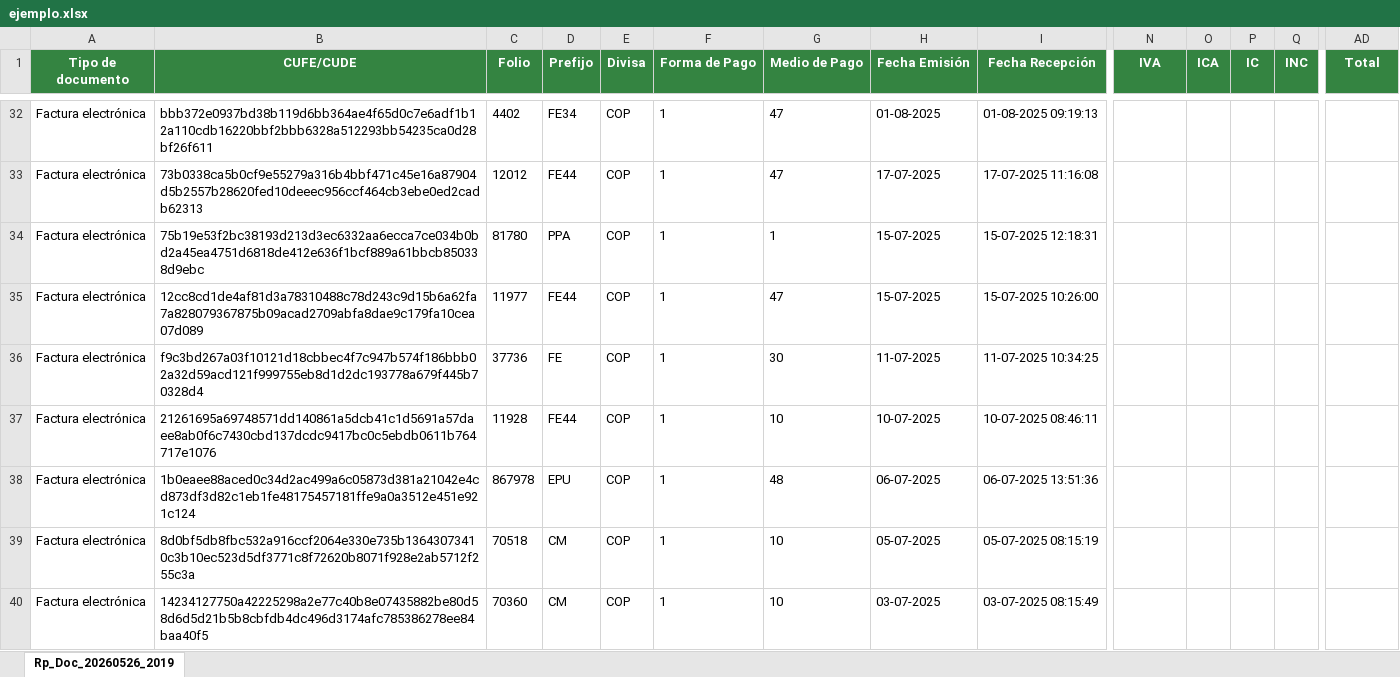
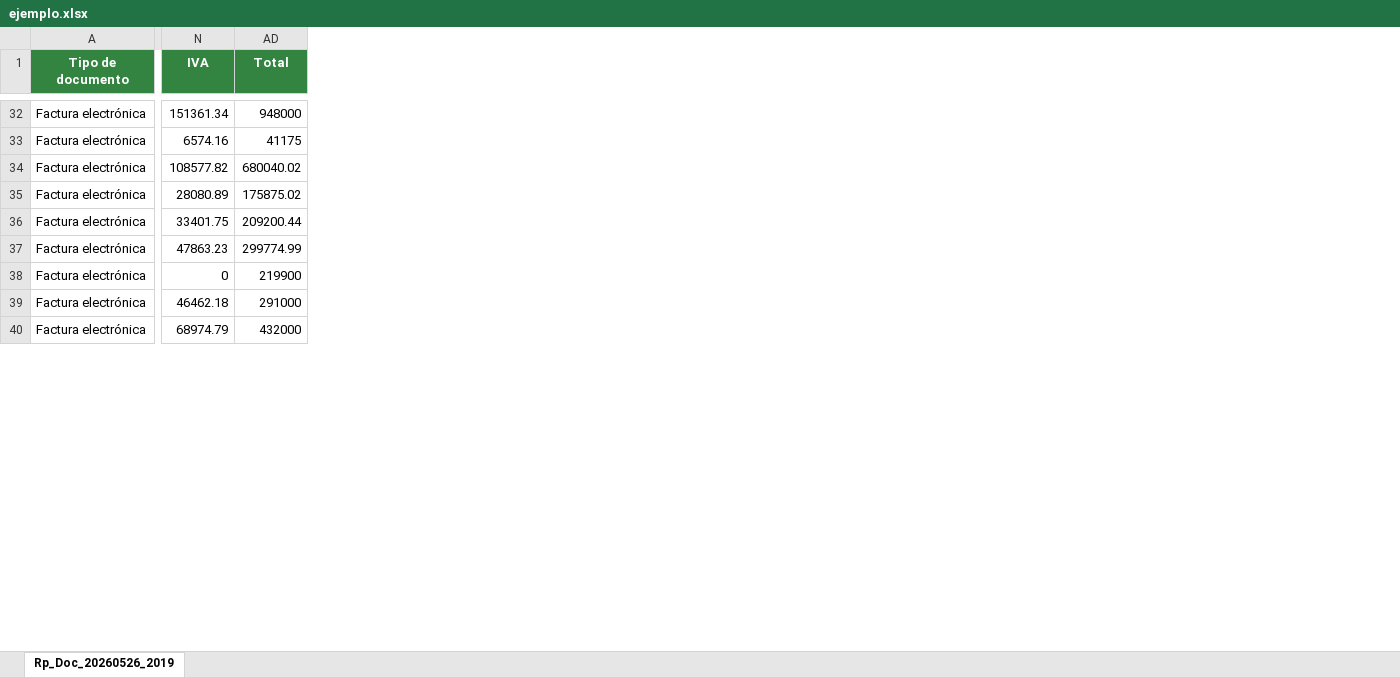
Before and after one commit to luismiguelmtn/Preparador-de-exogenas, an Excel workbook: ejemplo.xlsx, sheet Rp_Doc_20260526_2019, drawn as a sheet; only a part is shown, gaps mark what is left out; values as stored, in another font and other column widths than the file's, no borders; table styles not drawn; the diff covers the shown part only; the diff names each change by its address in the sheet, - before the commit and + after, or states it on an @@ line.

```diff
--- a/ejemplo.xlsx (sheet Rp_Doc_20260526_2019)
+++ b/ejemplo.xlsx (sheet Rp_Doc_20260526_2019)
@@ column B (CUFE/CUDE) hidden, rows 32-40: bbb372e0937bd38b119d6bb364ae4f65d0c7e6adf1b12a110cdb16220bbf2bbb6328a512293bb54235ca0d28bf26f611 | 73b0338ca5b0cf9e55279a316b4bbf471c45e16a87904d5b2557b28620fed10deeec956ccf464cb3ebe0ed2cadb62313 | 75b19e53f2bc38193d213d3ec6332aa6ecca7ce034b0bd2a45ea4751d6818de412e636f1bcf889a61bbcb850338d9ebc | 12cc8cd1de4af81d3a78310488c78d243c9d15b6a62fa7a828079367875b09acad2709abfa8dae9c179fa10cea07d089 | f9c3bd267a03f10121d18cbbec4f7c947b574f186bbb02a32d59acd121f999755eb8d1d2dc193778a679f445b70328d4 | 21261695a69748571dd140861a5dcb41c1d5691a57daee8ab0f6c7430cbd137dcdc9417bc0c5ebdb0611b764717e1076 | 1b0eaee88aced0c34d2ac499a6c05873d381a21042e4cd873df3d82c1eb1fe48175457181ffe9a0a3512e451e921c124 | 8d0bf5db8fbc532a916ccf2064e330e735b13643073410c3b10ec523d5df3771c8f72620b8071f928e2ab5712f255c3a | 14234127750a42225298a2e77c40b8e07435882be80d58d6d5d21b5b8cbfdb4dc496d3174afc785386278ee84baa40f5 @@
@@ column C (Folio) hidden, rows 32-40: 4402 | 12012 | 81780 | 11977 | 37736 | 11928 | 867978 | 70518 | 70360 @@
@@ column D (Prefijo) hidden, rows 32-40: FE34 | FE44 | PPA | FE44 | FE | FE44 | EPU | CM | CM @@
@@ column E (Divisa) hidden, rows 32-40: all COP @@
@@ column F (Forma de Pago) hidden, rows 32-40: all 1 @@
@@ column G (Medio de Pago) hidden, rows 32-40: 47 | 47 | 1 | 47 | 30 | 10 | 48 | 10 | 10 @@
@@ column H (Fecha Emisión) hidden, rows 32-40: 01-08-2025 | 17-07-2025 | 15-07-2025 | 15-07-2025 | 11-07-2025 | 10-07-2025 | 06-07-2025 | 05-07-2025 | 03-07-2025 @@
@@ column I (Fecha Recepción) hidden, rows 32-40: 01-08-2025 09:19:13 | 17-07-2025 11:16:08 | 15-07-2025 12:18:31 | 15-07-2025 10:26:00 | 11-07-2025 10:34:25 | 10-07-2025 08:46:11 | 06-07-2025 13:51:36 | 05-07-2025 08:15:19 | 03-07-2025 08:15:49 @@
@@ column O (ICA) hidden, empty @@
@@ column P (IC) hidden, empty @@
@@ column Q (INC) hidden, empty @@
-N32 (IVA): (empty)
+N32 (IVA): 151361.34
-AD32 (Total): (empty)
+AD32 (Total): 948000
-N33 (IVA): (empty)
+N33 (IVA): 6574.16
-AD33 (Total): (empty)
+AD33 (Total): 41175
-N34 (IVA): (empty)
+N34 (IVA): 108577.82
-AD34 (Total): (empty)
+AD34 (Total): 680040.02
-N35 (IVA): (empty)
+N35 (IVA): 28080.89
-AD35 (Total): (empty)
+AD35 (Total): 175875.02
-N36 (IVA): (empty)
+N36 (IVA): 33401.75
-AD36 (Total): (empty)
+AD36 (Total): 209200.44
-N37 (IVA): (empty)
+N37 (IVA): 47863.23
-AD37 (Total): (empty)
+AD37 (Total): 299774.99
-N38 (IVA): (empty)
+N38 (IVA): 0
-AD38 (Total): (empty)
+AD38 (Total): 219900
-N39 (IVA): (empty)
+N39 (IVA): 46462.18
-AD39 (Total): (empty)
+AD39 (Total): 291000
-N40 (IVA): (empty)
+N40 (IVA): 68974.79
-AD40 (Total): (empty)
+AD40 (Total): 432000
```
Also changed, not shown: 14 removed columns and 110 edited cells elsewhere in this sheet, hidden cells, 2 other files.
